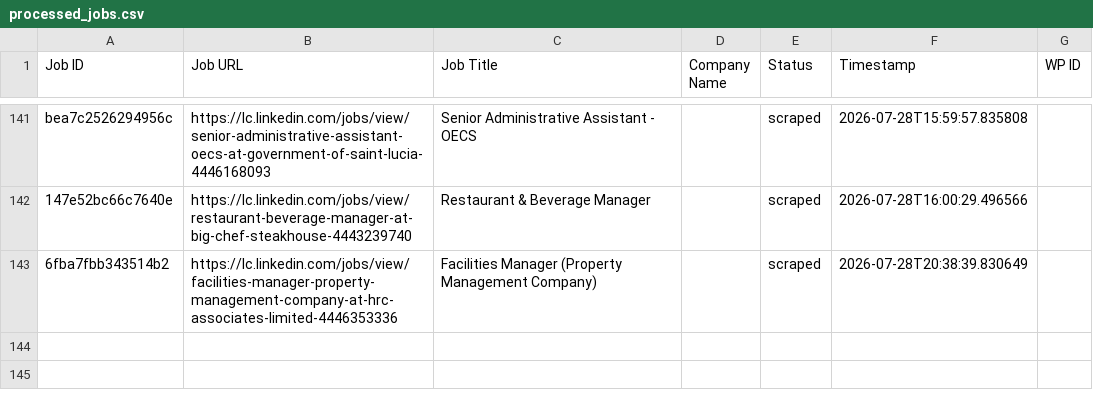
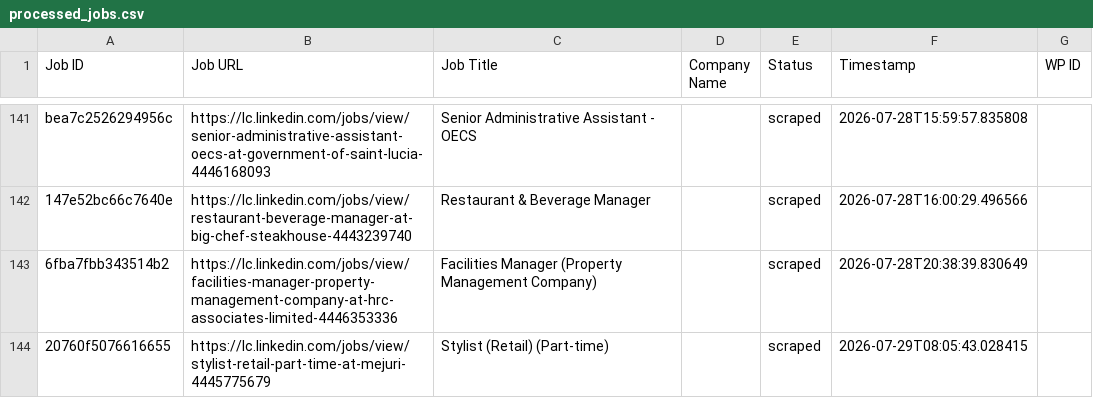
Before and after one commit to innovationinc2000/lc, a CSV file: processed_jobs.csv, drawn as a sheet; only a part is shown, gaps mark what is left out; the diff names each change by its address in the sheet, - before the commit and + after, or states it on an @@ line.

```diff
--- a/processed_jobs.csv
+++ b/processed_jobs.csv
+row 144: 20760f5076616655 | https://lc.linkedin.com/jobs/view/stylist-retail-part-time-at-mejuri-4445775679 | Stylist (Retail) (Part-time) |  | scraped | 2026-07-29T08:05:43.028415
```
